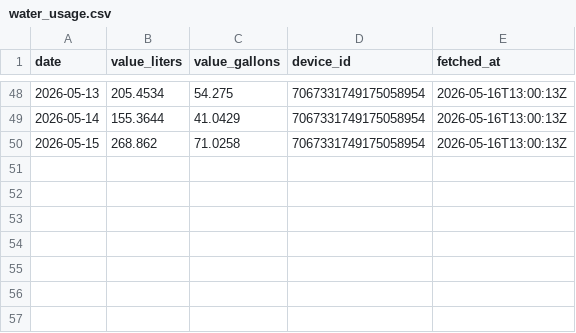
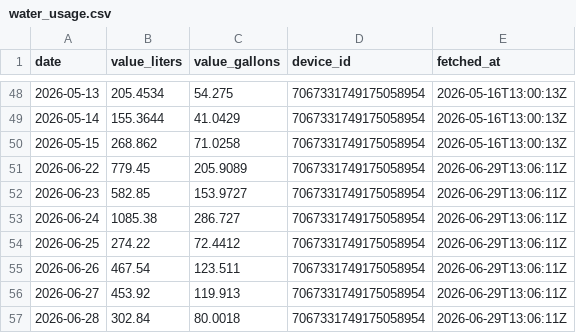
Before and after one commit to sugarsmax/water-flume, a CSV file: water_usage.csv, drawn as a sheet; only a part is shown, gaps mark what is left out.

```diff
--- a/water_usage.csv
+++ b/water_usage.csv
@@ -50 +50,8 @@ date,value_liters,value_gallons,device_id,fetched_at
 2026-05-15,268.862,71.0258,7067331749175058954,2026-05-16T13:00:13Z
+2026-06-22,779.45,205.9089,7067331749175058954,2026-06-29T13:06:11Z
+2026-06-23,582.85,153.9727,7067331749175058954,2026-06-29T13:06:11Z
+2026-06-24,1085.38,286.727,7067331749175058954,2026-06-29T13:06:11Z
+2026-06-25,274.22,72.4412,7067331749175058954,2026-06-29T13:06:11Z
+2026-06-26,467.54,123.511,7067331749175058954,2026-06-29T13:06:11Z
+2026-06-27,453.92,119.913,7067331749175058954,2026-06-29T13:06:11Z
+2026-06-28,302.84,80.0018,7067331749175058954,2026-06-29T13:06:11Z
```
Also changed, not shown: water_usage_monthly.csv, 1 other file.
